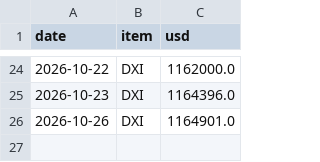
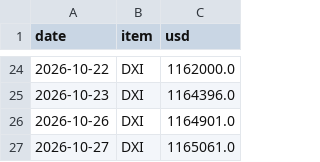
Before and after one commit to jejukairos/ai-credit-risk-dashboard, a CSV file: data/dram_daily.csv, drawn as a sheet; only a part is shown, gaps mark what is left out; the diff names each change by its address in the sheet, - before the commit and + after, or states it on an @@ line.

```diff
--- a/data/dram_daily.csv
+++ b/data/dram_daily.csv
+row 27: 2026-10-27 | DXI | 1165061.0
```
Also changed, not shown: data/fear_greed.csv, data/gpu_prices.csv, 7 other files.
